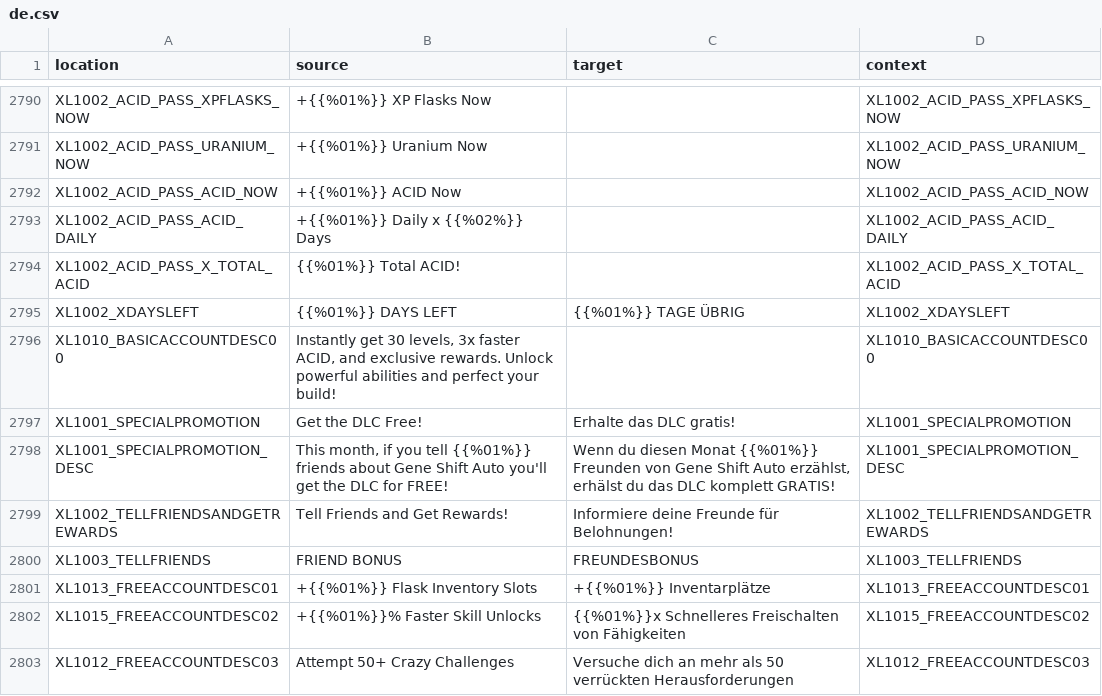
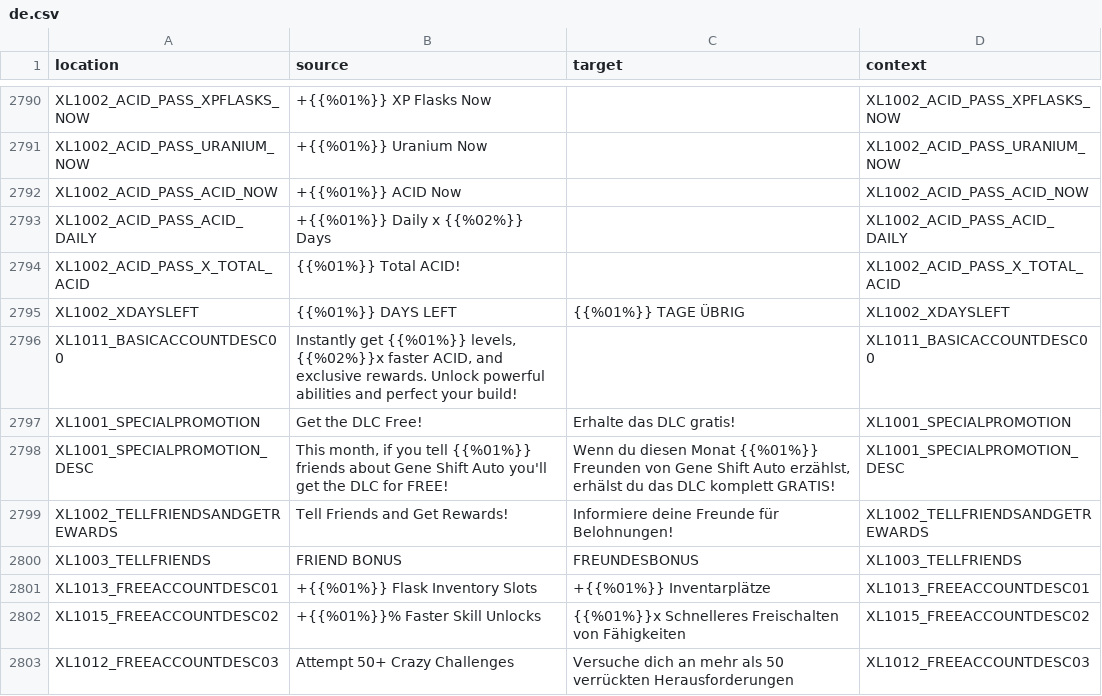
Before and after one commit to bencelot/GeneshiftTranslations, a CSV file: de.csv, drawn as a sheet; only a part is shown, gaps mark what is left out.

```diff
--- a/de.csv
+++ b/de.csv
@@ -2795,3 +2795,3 @@
 "XL1002_XDAYSLEFT","{{%01%}} DAYS LEFT","{{%01%}} TAGE ÜBRIG","XL1002_XDAYSLEFT"
-"XL1010_BASICACCOUNTDESC00","Instantly get 30 levels, 3x faster ACID, and exclusive rewards. Unlock powerful abilities and perfect your build!","","XL1010_BASICACCOUNTDESC00"
+"XL1011_BASICACCOUNTDESC00","Instantly get {{%01%}} levels, {{%02%}}x faster ACID, and exclusive rewards. Unlock powerful abilities and perfect your build!","","XL1011_BASICACCOUNTDESC00"
 "XL1001_SPECIALPROMOTION","Get the DLC Free!","Erhalte das DLC gratis!","XL1001_SPECIALPROMOTION"
```
Also changed, not shown: en.csv, es_AR.csv, 4 other files.
